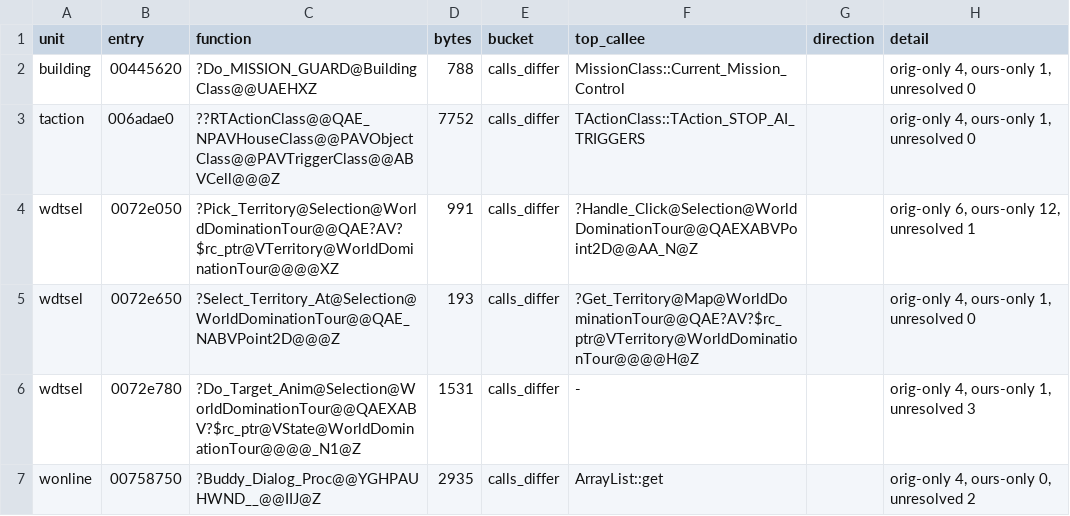
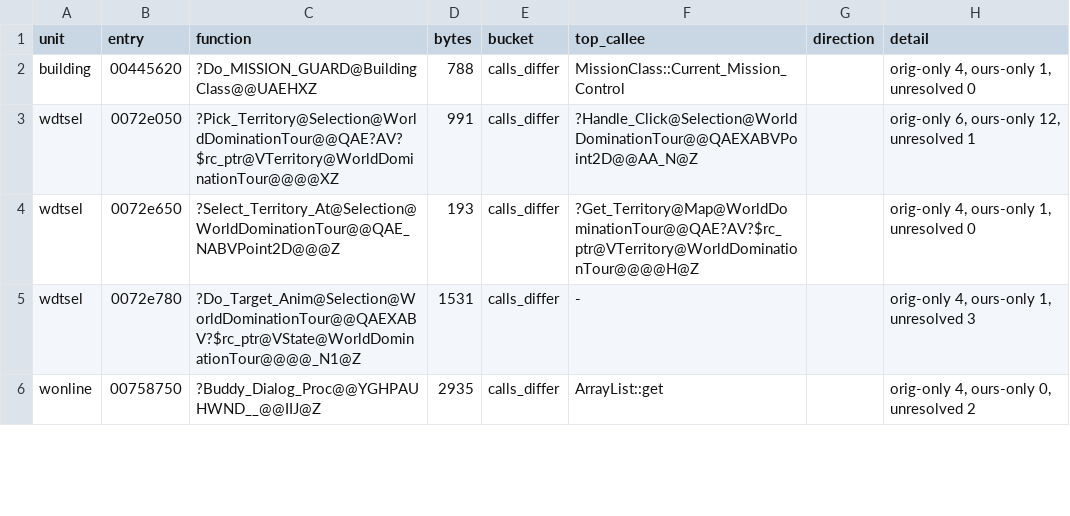
Before and after one commit to meastes/redalert2-decomp, a CSV file: rebuild/manifest/tail_buckets.csv, drawn as a sheet; only a part is shown; the diff covers the shown part only.

```diff
--- a/rebuild/manifest/tail_buckets.csv
+++ b/rebuild/manifest/tail_buckets.csv
@@ -2,3 +2,2 @@ unit,entry,function,bytes,bucket,top_callee,direction,detail
 building,00445620,?Do_MISSION_GUARD@BuildingClass@@UAEHXZ,788,calls_differ,MissionClass::Current_Mission_Control,,"orig-only 4, ours-only 1, unresolved 0"
-taction,006adae0,??RTActionClass@@QAE_NPAVHouseClass@@PAVObjectClass@@PAVTriggerClass@@ABVCell@@@Z,7752,calls_differ,TActionClass::TAction_STOP_AI_TRIGGERS,,"orig-only 4, ours-only 1, unresolved 0"
 wdtsel,0072e050,?Pick_Territory@Selection@WorldDominationTour@@QAE?AV?$rc_ptr@VTerritory@WorldDominationTour@@@@XZ,991,calls_differ,?Handle_Click@Selection@WorldDominationTour@@QAEXABVPoint2D@@AA_N@Z,,"orig-only 6, ours-only 12, unresolved 1"
```
Also changed, not shown: 1 added row, 6 removed rows and 2 edited cells elsewhere in this file, rebuild/manifest/flex_menu.csv, rebuild/manifest/progress.csv, 32 other files.
